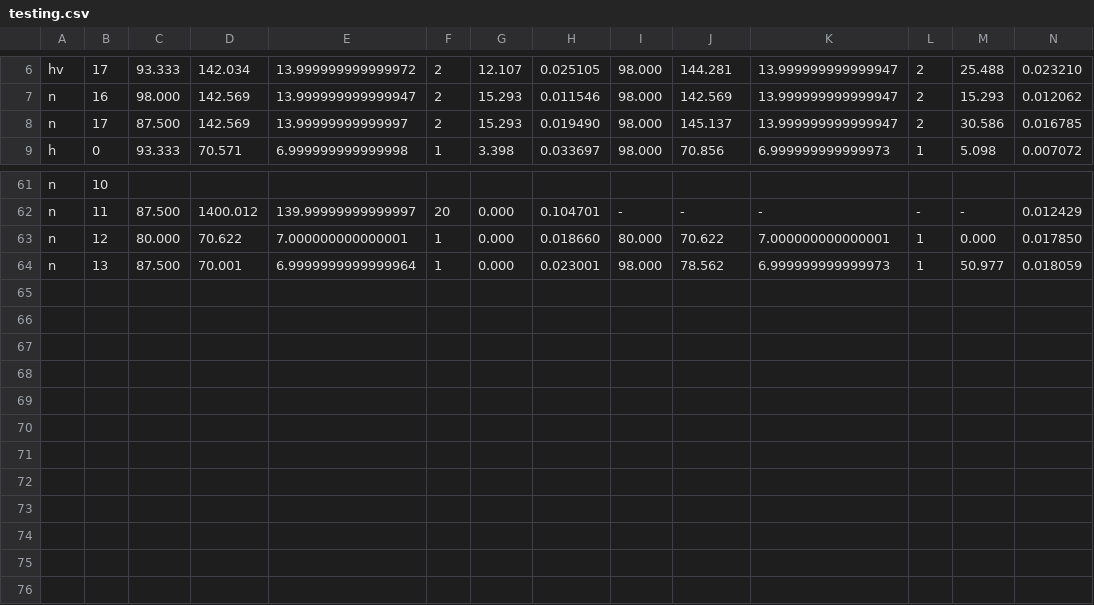
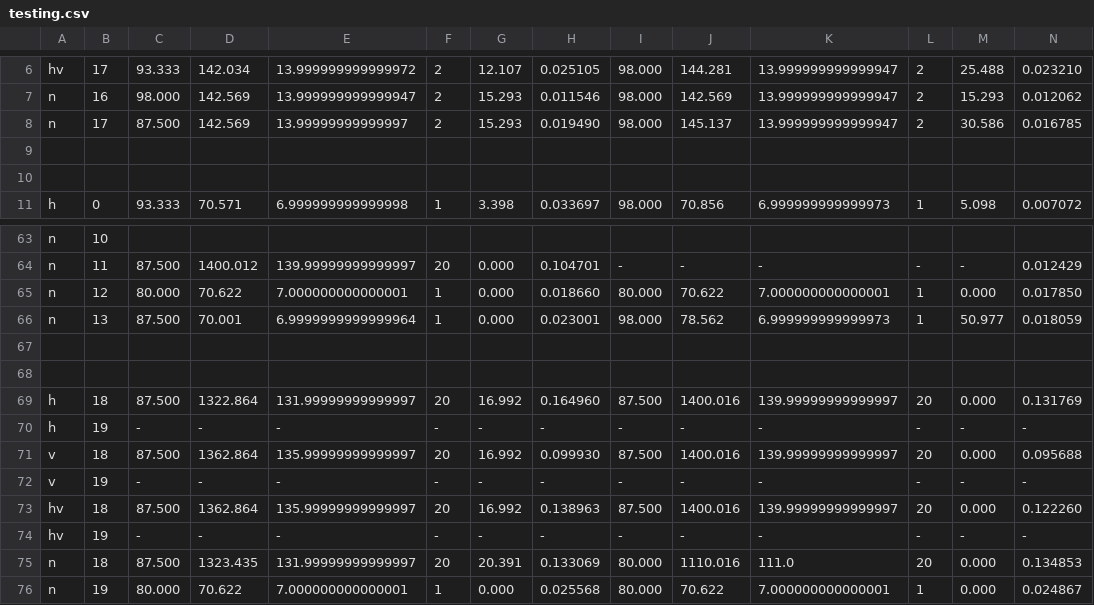
Before and after one commit to 108anup/NetMon-query-planner, a CSV file: gurobi/outputs/clustering/testing/testing.csv, drawn as a sheet; only a part is shown, gaps mark what is left out; rows hold the shown columns only; the diff names each change by its address in the sheet, - before the commit and + after, or states it on an @@ line.

```diff
--- a/gurobi/outputs/clustering/testing/testing.csv
+++ b/gurobi/outputs/clustering/testing/testing.csv
+row 9: (empty)
+row 10: (empty)
+row 67: (empty)
+row 68: (empty)
+row 69: h | 18 | 87.500 | 1322.864 | 131.99999999999997 | 20 | 16.992 | 0.164960 | 87.500 | 1400.016 | 139.99999999999997 | 20 | 0.000 | 0.131769
+row 70: h | 19 | - | - | - | - | - | - | - | - | - | - | - | -
+row 71: v | 18 | 87.500 | 1362.864 | 135.99999999999997 | 20 | 16.992 | 0.099930 | 87.500 | 1400.016 | 139.99999999999997 | 20 | 0.000 | 0.095688
+row 72: v | 19 | - | - | - | - | - | - | - | - | - | - | - | -
+row 73: hv | 18 | 87.500 | 1362.864 | 135.99999999999997 | 20 | 16.992 | 0.138963 | 87.500 | 1400.016 | 139.99999999999997 | 20 | 0.000 | 0.122260
+row 74: hv | 19 | - | - | - | - | - | - | - | - | - | - | - | -
+row 75: n | 18 | 87.500 | 1323.435 | 131.99999999999997 | 20 | 20.391 | 0.133069 | 80.000 | 1110.016 | 111.0 | 20 | 0.000 | 0.134853
+row 76: n | 19 | 80.000 | 70.622 | 7.000000000000001 | 1 | 0.000 | 0.025568 | 80.000 | 70.622 | 7.000000000000001 | 1 | 0.000 | 0.024867
```
Also changed, not shown: 39 other files.
